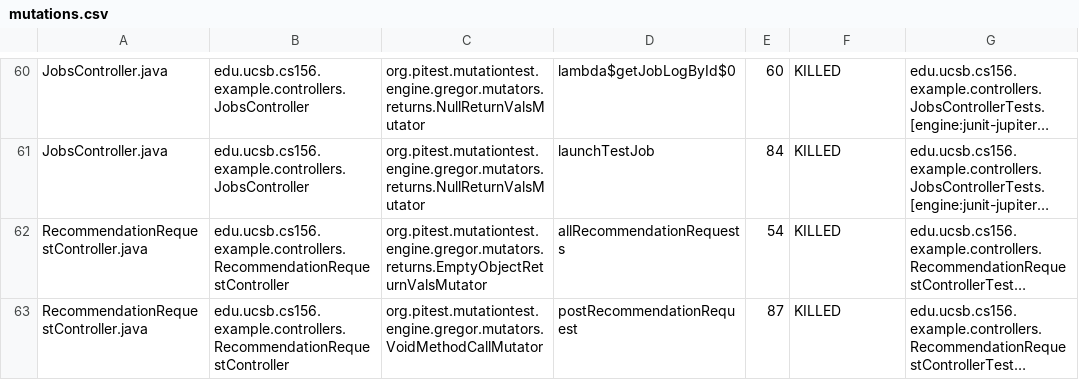
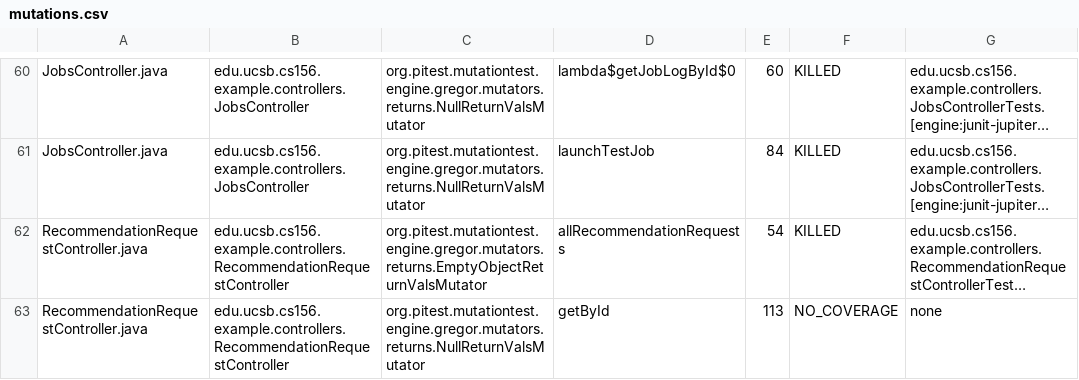
Before and after one commit to ucsb-cs156-s25/team01-s25-01, a CSV file: pitest/mutations.csv, drawn as a sheet; only a part is shown, gaps mark what is left out; the shorter side is filled out with more unchanged rows; long unchanged cells end in …; the diff covers the shown part only; the diff names each change by its address in the sheet, - before the commit and + after, or states it on an @@ line.

Commit message:
Deploying to gh-pages from @ ucsb-cs156-s25/team01-s25-01@acabe58f4ae5c3736f25e2dffcb797c259673b57 🚀

```diff
--- a/pitest/mutations.csv
+++ b/pitest/mutations.csv
+row 63: RecommendationRequestController.java | edu.ucsb.cs156.example.controllers.RecommendationRequestController | org.pitest.mutationtest.engine.gregor.mutators.returns.NullReturnValsMutator | getById | 113 | NO_COVERAGE | none
```
Also changed, not shown: 1 added row and 2 edited cells elsewhere in this file, 19 other files.
